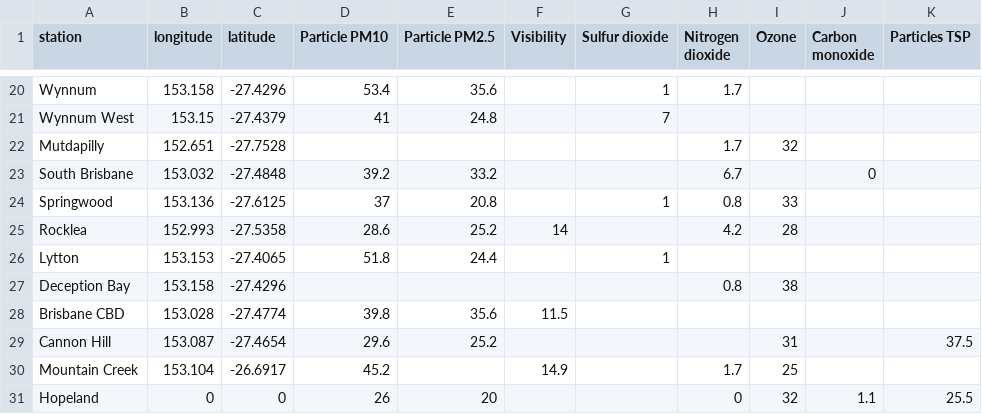
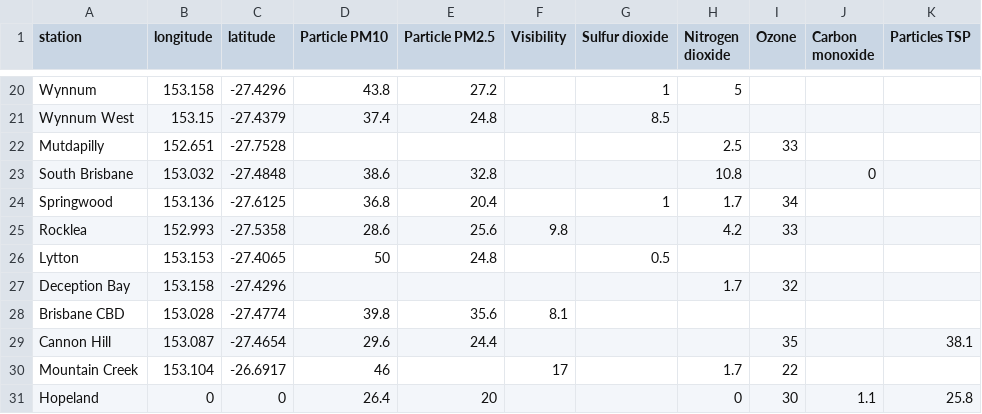
Before and after one commit to joshnicholas/qld_air, a CSV file: air_quality.csv, drawn as a sheet; only a part is shown, gaps mark what is left out; the diff covers the shown part only; the diff names each change by its address in the sheet, - before the commit and + after, or states it on an @@ line.

```diff
--- a/air_quality.csv
+++ b/air_quality.csv
-D20 (Particle PM10): 53.4
+D20 (Particle PM10): 43.8
-E20 (Particle PM2.5): 35.6
+E20 (Particle PM2.5): 27.2
-H20 (Nitrogen dioxide): 1.7
+H20 (Nitrogen dioxide): 5
-D21 (Particle PM10): 41
+D21 (Particle PM10): 37.4
-G21 (Sulfur dioxide): 7
+G21 (Sulfur dioxide): 8.5
-H22 (Nitrogen dioxide): 1.7
+H22 (Nitrogen dioxide): 2.5
-I22 (Ozone): 32
+I22 (Ozone): 33
-D23 (Particle PM10): 39.2
+D23 (Particle PM10): 38.6
-E23 (Particle PM2.5): 33.2
+E23 (Particle PM2.5): 32.8
-H23 (Nitrogen dioxide): 6.7
+H23 (Nitrogen dioxide): 10.8
-D24 (Particle PM10): 37
+D24 (Particle PM10): 36.8
-E24 (Particle PM2.5): 20.8
+E24 (Particle PM2.5): 20.4
-H24 (Nitrogen dioxide): 0.8
+H24 (Nitrogen dioxide): 1.7
-I24 (Ozone): 33
+I24 (Ozone): 34
-E25 (Particle PM2.5): 25.2
+E25 (Particle PM2.5): 25.6
-F25 (Visibility): 14
+F25 (Visibility): 9.8
-I25 (Ozone): 28
+I25 (Ozone): 33
-D26 (Particle PM10): 51.8
+D26 (Particle PM10): 50
-E26 (Particle PM2.5): 24.4
+E26 (Particle PM2.5): 24.8
-G26 (Sulfur dioxide): 1
+G26 (Sulfur dioxide): 0.5
-H27 (Nitrogen dioxide): 0.8
+H27 (Nitrogen dioxide): 1.7
-I27 (Ozone): 38
+I27 (Ozone): 32
-F28 (Visibility): 11.5
+F28 (Visibility): 8.1
-E29 (Particle PM2.5): 25.2
+E29 (Particle PM2.5): 24.4
-I29 (Ozone): 31
+I29 (Ozone): 35
-K29 (Particles TSP): 37.5
+K29 (Particles TSP): 38.1
-D30 (Particle PM10): 45.2
+D30 (Particle PM10): 46
-F30 (Visibility): 14.9
+F30 (Visibility): 17
-I30 (Ozone): 25
+I30 (Ozone): 22
-D31 (Particle PM10): 26
+D31 (Particle PM10): 26.4
-I31 (Ozone): 32
+I31 (Ozone): 30
-K31 (Particles TSP): 25.5
+K31 (Particles TSP): 25.8
```
Also changed, not shown: 45 edited cells elsewhere in this file.
